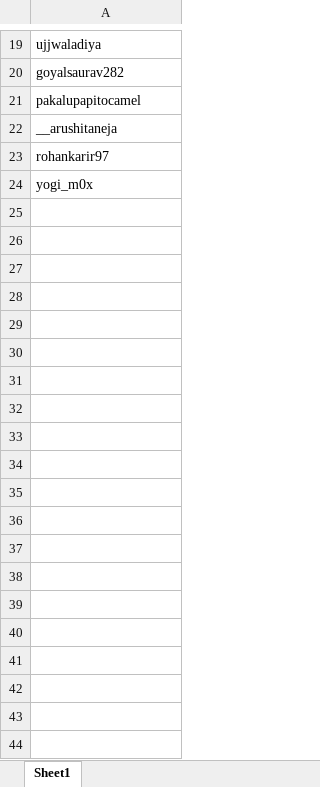
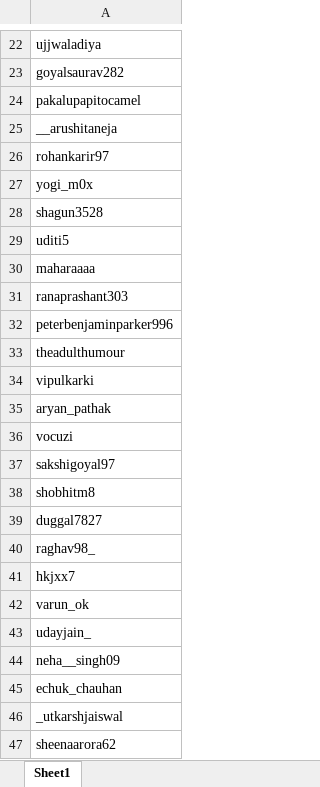
Before and after one commit to merethrond/twitter_tool, an Excel workbook: Insta_Ay/following.xlsx, sheet Sheet1, drawn as a sheet; only a part is shown, gaps mark what is left out; values as stored, in another font and other column widths than the file's, no borders; the diff covers the shown part only; the diff names each change by its address in the sheet, - before the commit and + after, or states it on an @@ line.

```diff
--- a/Insta_Ay/following.xlsx (sheet Sheet1)
+++ b/Insta_Ay/following.xlsx (sheet Sheet1)
+row 28: shagun3528
+row 29: uditi5
+row 30: maharaaaa
+row 31: ranaprashant303
+row 32: peterbenjaminparker996
+row 33: theadulthumour
+row 34: vipulkarki
+row 35: aryan_pathak
+row 36: vocuzi
+row 37: sakshigoyal97
+row 38: shobhitm8
+row 39: duggal7827
+row 40: raghav98_
+row 41: hkjxx7
+row 42: varun_ok
+row 43: udayjain_
+row 44: neha__singh09
+row 45: echuk_chauhan
+row 46: _utkarshjaiswal
+row 47: sheenaarora62
```
Also changed, not shown: 258 added rows elsewhere in this sheet, 1 other file.
